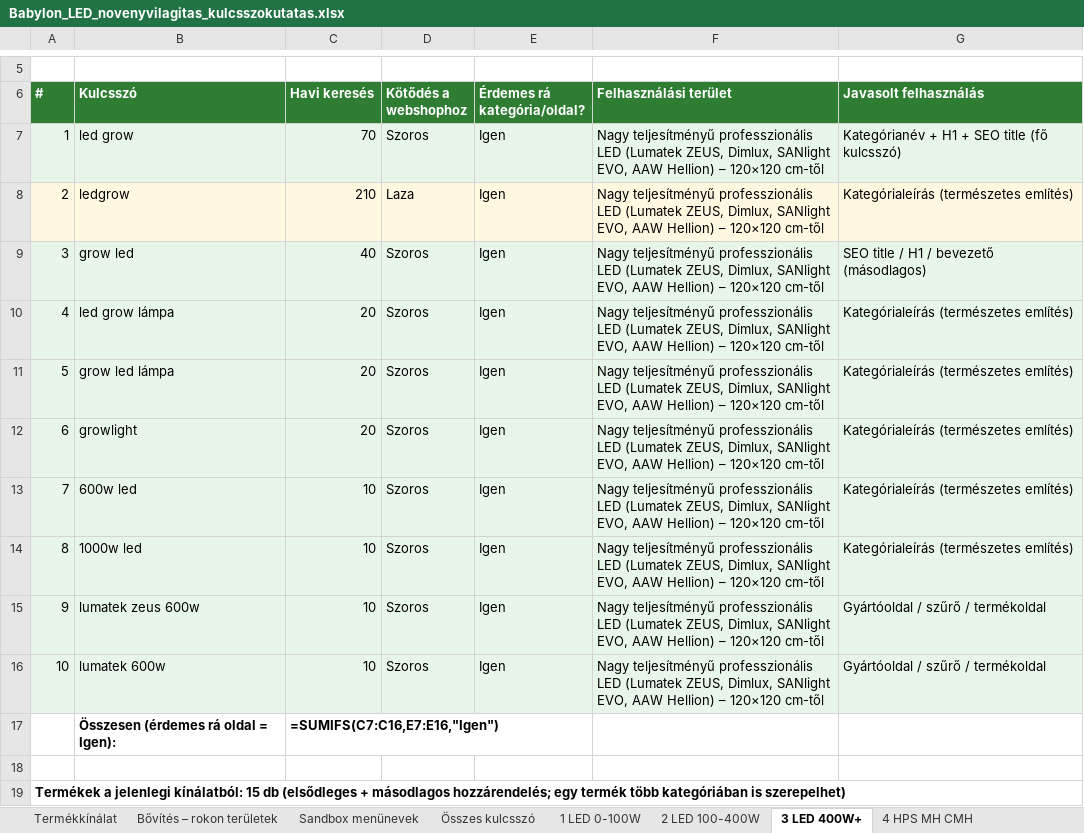
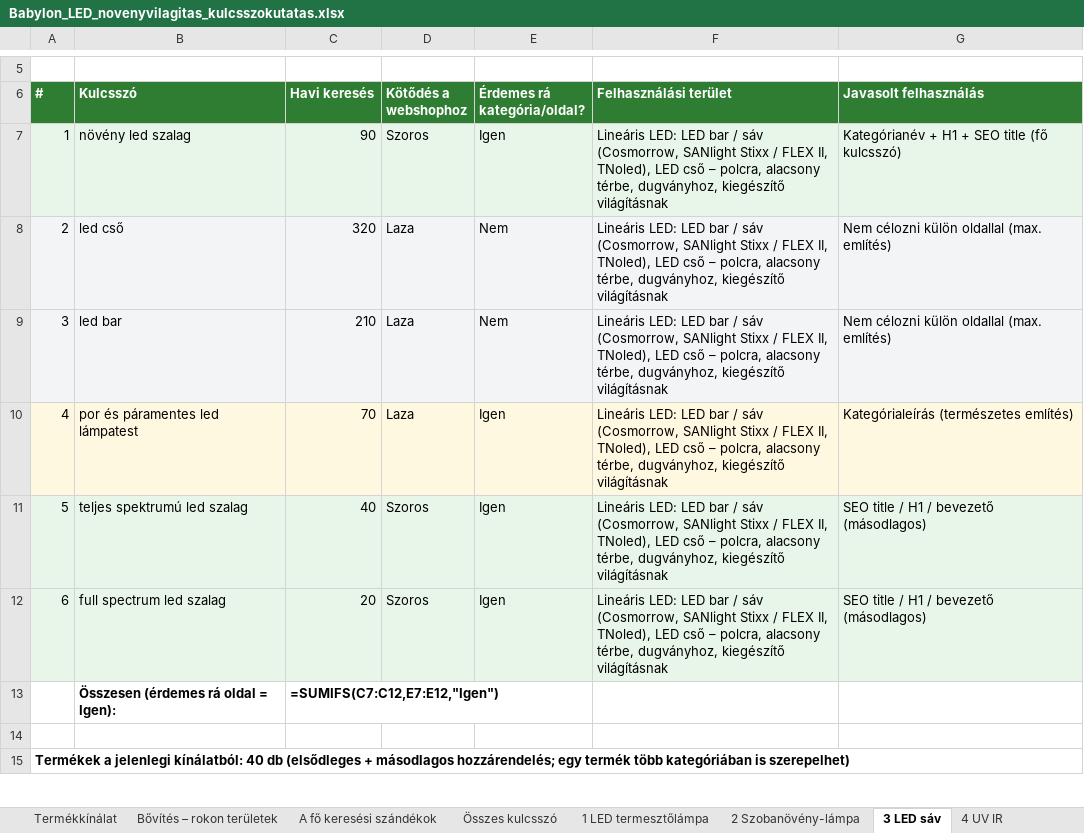
Before and after one commit to sutogaborurbangarden-code/shoprenter-auto-claude-code-kategoria-javitas, an Excel workbook: kulcsszokutatas/babylon/Babylon_LED_novenyvilagitas_kulcsszokutatas.xlsx, sheet 3 LED sáv, drawn as a sheet; only a part is shown, gaps mark what is left out; values as stored, in another font and other column widths than the file's, no borders; formulas without a stored value are shown as written; removed rows and columns are numbered as before the commit, all else as after; the diff covers the shown part only; the diff names each change by its address in the sheet, - before the commit and + after, or states it on an @@ line.

```diff
--- a/kulcsszokutatas/babylon/Babylon_LED_novenyvilagitas_kulcsszokutatas.xlsx (sheet 3 LED sáv)
+++ b/kulcsszokutatas/babylon/Babylon_LED_novenyvilagitas_kulcsszokutatas.xlsx (sheet 3 LED sáv)
-sheet tab: Sandbox menünevek
+sheet tab: A fő keresési szándékok
-sheet tab: 1 LED 0-100W
+sheet tab: 1 LED termesztőlámpa
-sheet tab: 2 LED 100-400W
+sheet tab: 2 Szobanövény-lámpa
-sheet tab: 3 LED 400W+
+sheet tab: 3 LED sáv
-sheet tab: 4 HPS MH CMH
+sheet tab: 4 UV IR
@@ column A (#) renumbered between rows 1 and 47 @@
-B7 (Kulcsszó): led grow
+B7 (Kulcsszó): növény led szalag
-C7 (Havi keresés): 70
+C7 (Havi keresés): 90
-F7 (Felhasználási terület): Nagy teljesítményű professzionális LED (Lumatek ZEUS, Dimlux, SANlight EVO, AAW Hellion) – 120×120 cm-től
+F7 (Felhasználási terület): Lineáris LED: LED bar / sáv (Cosmorrow, SANlight Stixx / FLEX II, TNoled), LED cső – polcra, alacsony térbe, dugványhoz, kiegészítő világításnak
+row 8: 2 | led cső | 320 | Laza | Nem | Lineáris LED: LED bar / sáv (Cosmorrow, SANlight Stixx / FLEX II, TNoled), LED cső – polcra, alacsony térbe, dugványhoz, kiegészítő világításnak | Nem célozni külön oldallal (max. említés)
+row 9: 3 | led bar | 210 | Laza | Nem | Lineáris LED: LED bar / sáv (Cosmorrow, SANlight Stixx / FLEX II, TNoled), LED cső – polcra, alacsony térbe, dugványhoz, kiegészítő világításnak | Nem célozni külön oldallal (max. említés)
-B10 (Kulcsszó): ledgrow
+B10 (Kulcsszó): por és páramentes led lámpatest
-C10 (Havi keresés): 210
+C10 (Havi keresés): 70
-F10:F12 (Felhasználási terület): Nagy teljesítményű professzionális LED (Lumatek ZEUS, Dimlux, SANlight EVO, AAW Hellion) – 120×120 cm-től
+F10:F12 (Felhasználási terület): Lineáris LED: LED bar / sáv (Cosmorrow, SANlight Stixx / FLEX II, TNoled), LED cső – polcra, alacsony térbe, dugványhoz, kiegészítő világításnak
-B11 (Kulcsszó): grow led
+B11 (Kulcsszó): teljes spektrumú led szalag
-B12 (Kulcsszó): led grow lámpa
+B12 (Kulcsszó): full spectrum led szalag
-G12 (Javasolt felhasználás): Kategórialeírás (természetes említés)
+G12 (Javasolt felhasználás): SEO title / H1 / bevezető (másodlagos)
-row 11: 5 | grow led lámpa | 20 | Szoros | Igen | Nagy teljesítményű professzionális LED (Lumatek ZEUS, Dimlux, SANlight EVO, AAW Hellion) – 120×120 cm-től | Kategórialeírás (természetes említés)
-row 12: 6 | growlight | 20 | Szoros | Igen | Nagy teljesítményű professzionális LED (Lumatek ZEUS, Dimlux, SANlight EVO, AAW Hellion) – 120×120 cm-től | Kategórialeírás (természetes említés)
-row 13: 7 | 600w led | 10 | Szoros | Igen | Nagy teljesítményű professzionális LED (Lumatek ZEUS, Dimlux, SANlight EVO, AAW Hellion) – 120×120 cm-től | Kategórialeírás (természetes említés)
-row 14: 8 | 1000w led | 10 | Szoros | Igen | Nagy teljesítményű professzionális LED (Lumatek ZEUS, Dimlux, SANlight EVO, AAW Hellion) – 120×120 cm-től | Kategórialeírás (természetes említés)
-row 15: 9 | lumatek zeus 600w | 10 | Szoros | Igen | Nagy teljesítményű professzionális LED (Lumatek ZEUS, Dimlux, SANlight EVO, AAW Hellion) – 120×120 cm-től | Gyártóoldal / szűrő / termékoldal
-row 16: 10 | lumatek 600w | 10 | Szoros | Igen | Nagy teljesítményű professzionális LED (Lumatek ZEUS, Dimlux, SANlight EVO, AAW Hellion) – 120×120 cm-től | Gyártóoldal / szűrő / termékoldal
-C13 (Havi keresés): =SUMIFS(C7:C16,E7:E16,"Igen")
+C13 (Havi keresés): =SUMIFS(C7:C12,E7:E12,"Igen")
```
Also changed, not shown: 25 added rows and 45 edited cells elsewhere in this sheet, sheet Termékkínálat, sheet Összes kulcsszó, sheet 1 LED termesztőlámpa, sheet 5 HPS MH CMH, sheet 4 UV IR, sheet 2 Szobanövény-lámpa, 7 more sheets, other sheet tabs, 3 other files.
